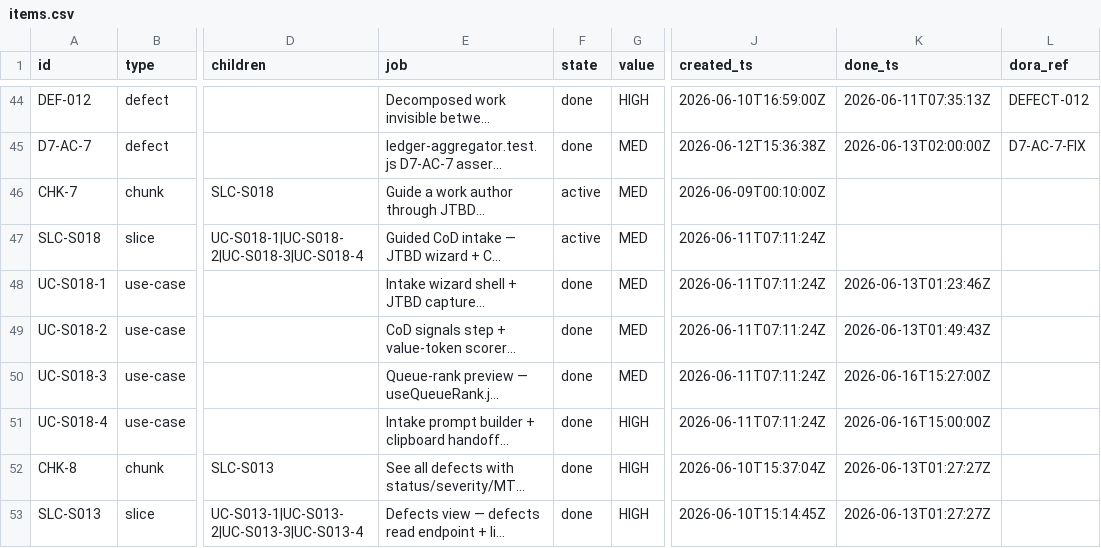
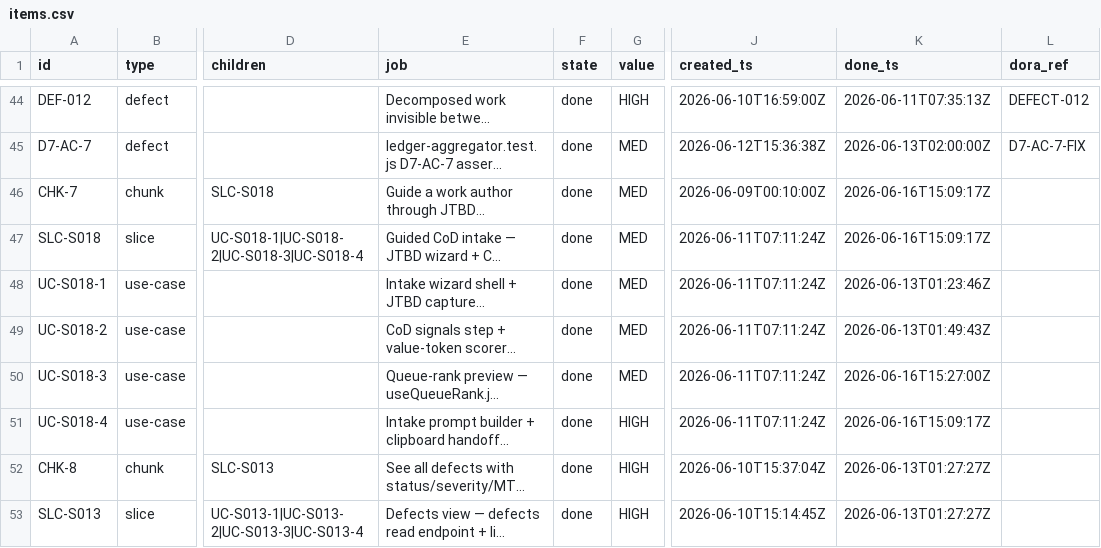
Before and after one commit to john-aerocloud/claude_learning_agents, a CSV file: work/observatory/items/items.csv, drawn as a sheet; only a part is shown, gaps mark what is left out; long unchanged cells end in …; the diff names each change by its address in the sheet, - before the commit and + after, or states it on an @@ line.

```diff
--- a/work/observatory/items/items.csv
+++ b/work/observatory/items/items.csv
-F46:F47 (state): active
+F46:F47 (state): done
-K46:K47 (done_ts): (empty)
+K46:K47 (done_ts): 2026-06-16T15:09:17Z
-K51 (done_ts): 2026-06-16T15:00:00Z
+K51 (done_ts): 2026-06-16T15:09:17Z
```
Also changed, not shown: process/dora/ledger.csv, 6 other files.
